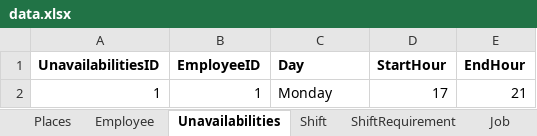
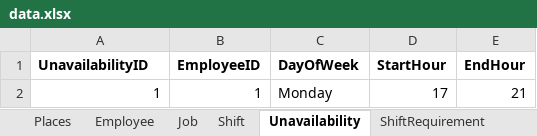
Before and after one commit to kalashclean/planningSoftware, an Excel workbook: data.xlsx, sheet Unavailability, drawn as a sheet; values as stored, in another font and other column widths than the file's, no borders; the diff names each change by its address in the sheet, - before the commit and + after, or states it on an @@ line.

```diff
--- a/data.xlsx (sheet Unavailability)
+++ b/data.xlsx (sheet Unavailability)
-sheet tab: Unavailabilities
+sheet tab: Unavailability
@@ sheet tab order changed: Places | Employee | Job | Shift | Unavailability | ShiftRequirement @@
-A1: UnavailabilitiesID
+A1: UnavailabilityID
-C1: Day
+C1: DayOfWeek
```
Also changed, not shown: sheet ShiftRequirement, sheet Employee, sheet Shift, other sheet tabs, 1 other file.
